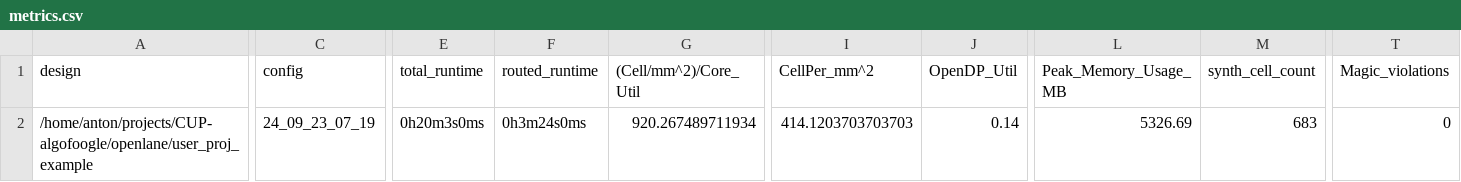
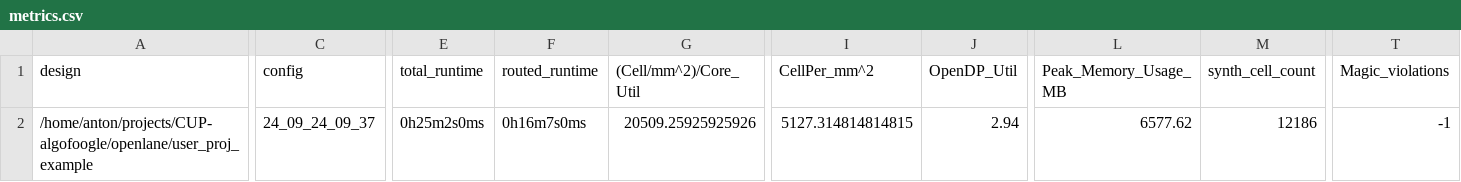
Before and after one commit to algofoogle/caravel_user_project, a CSV file: signoff/user_proj_example/metrics.csv, drawn as a sheet; only a part is shown, gaps mark what is left out; the diff covers the shown part only; the diff names each change by its address in the sheet, - before the commit and + after, or states it on an @@ line.

```diff
--- a/signoff/user_proj_example/metrics.csv
+++ b/signoff/user_proj_example/metrics.csv
-C2 (config): 24_09_23_07_19
+C2 (config): 24_09_24_09_37
-E2 (total_runtime): 0h20m3s0ms
+E2 (total_runtime): 0h25m2s0ms
-F2 (routed_runtime): 0h3m24s0ms
+F2 (routed_runtime): 0h16m7s0ms
-G2 ((Cell/mm^2)/Core_Util): 920.267489711934
+G2 ((Cell/mm^2)/Core_Util): 20509.25925925926
-I2 (CellPer_mm^2): 414.1203703703703
+I2 (CellPer_mm^2): 5127.314814814815
-J2 (OpenDP_Util): 0.14
+J2 (OpenDP_Util): 2.94
-L2 (Peak_Memory_Usage_MB): 5326.69
+L2 (Peak_Memory_Usage_MB): 6577.62
-M2 (synth_cell_count): 683
+M2 (synth_cell_count): 12186
-T2 (Magic_violations): 0
+T2 (Magic_violations): -1
```
Also changed, not shown: 39 edited cells elsewhere in this file, signoff/user_project_wrapper/metrics.csv, 28 other files.
